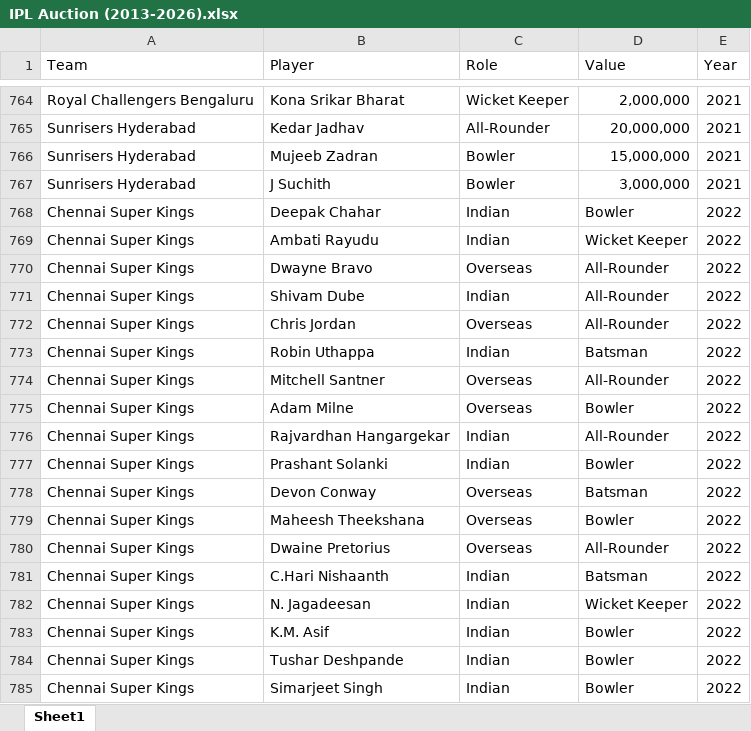
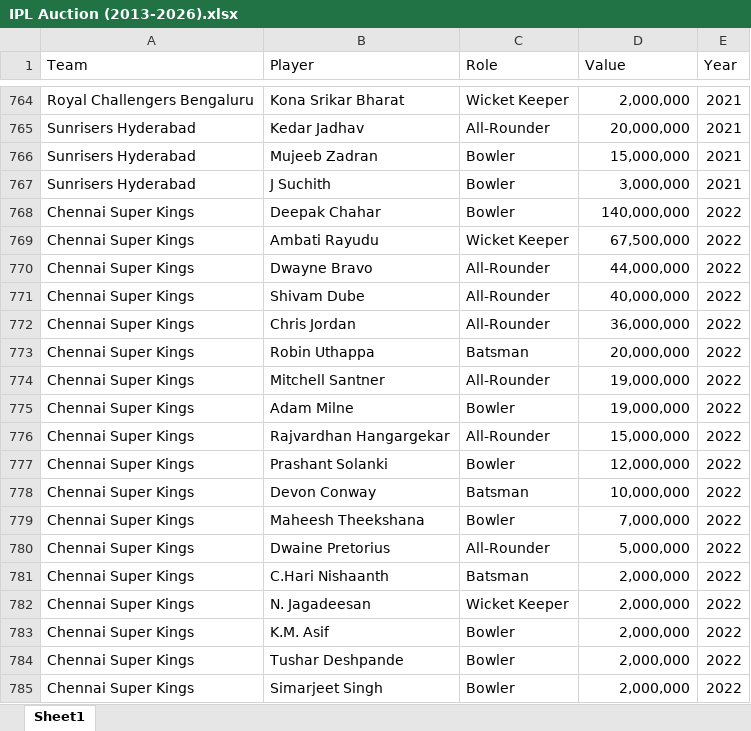
Before and after one commit to debatreyo/IPL-Auctions, an Excel workbook: data/IPL Auction (2013-2026).xlsx, sheet Sheet1, drawn as a sheet; only a part is shown, gaps mark what is left out; values as stored, in another font and other column widths than the file's, no borders; the diff covers the shown part only; the diff names each change by its address in the sheet, - before the commit and + after, or states it on an @@ line.

```diff
--- a/data/IPL Auction (2013-2026).xlsx (sheet Sheet1)
+++ b/data/IPL Auction (2013-2026).xlsx (sheet Sheet1)
-C768 (Role): Indian
+C768 (Role): Bowler
-D768 (Value): Bowler
+D768 (Value): 140,000,000
-C769 (Role): Indian
+C769 (Role): Wicket Keeper
-D769 (Value): Wicket Keeper
+D769 (Value): 67,500,000
-C770 (Role): Overseas
+C770 (Role): All-Rounder
-D770 (Value): All-Rounder
+D770 (Value): 44,000,000
-C771 (Role): Indian
+C771 (Role): All-Rounder
-D771 (Value): All-Rounder
+D771 (Value): 40,000,000
-C772 (Role): Overseas
+C772 (Role): All-Rounder
-D772 (Value): All-Rounder
+D772 (Value): 36,000,000
-C773 (Role): Indian
+C773 (Role): Batsman
-D773 (Value): Batsman
+D773 (Value): 20,000,000
-C774 (Role): Overseas
+C774 (Role): All-Rounder
-D774 (Value): All-Rounder
+D774 (Value): 19,000,000
-C775 (Role): Overseas
+C775 (Role): Bowler
-D775 (Value): Bowler
+D775 (Value): 19,000,000
-C776 (Role): Indian
+C776 (Role): All-Rounder
-D776 (Value): All-Rounder
+D776 (Value): 15,000,000
-C777 (Role): Indian
+C777 (Role): Bowler
-D777 (Value): Bowler
+D777 (Value): 12,000,000
-C778 (Role): Overseas
+C778 (Role): Batsman
-D778 (Value): Batsman
+D778 (Value): 10,000,000
-C779 (Role): Overseas
+C779 (Role): Bowler
-D779 (Value): Bowler
+D779 (Value): 7,000,000
-C780 (Role): Overseas
+C780 (Role): All-Rounder
-D780 (Value): All-Rounder
+D780 (Value): 5,000,000
-C781 (Role): Indian
+C781 (Role): Batsman
-D781 (Value): Batsman
+D781 (Value): 2,000,000
-C782 (Role): Indian
+C782 (Role): Wicket Keeper
-D782 (Value): Wicket Keeper
+D782 (Value): 2,000,000
-C783:C785 (Role): Indian
+C783:C785 (Role): Bowler
-D783:D785 (Value): Bowler
+D783:D785 (Value): 2,000,000
```
Also changed, not shown: 995 edited cells elsewhere in this sheet, 1 other file.
